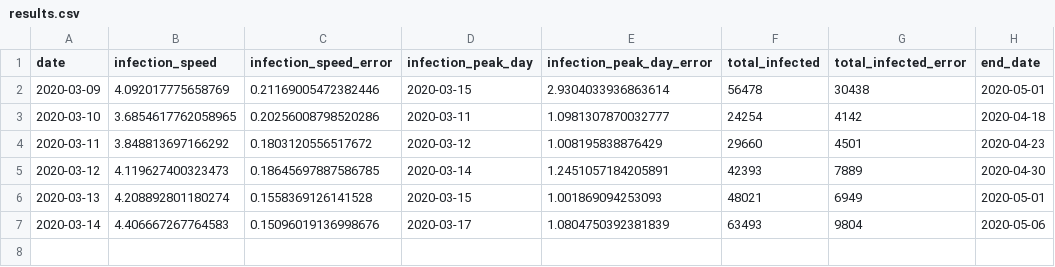
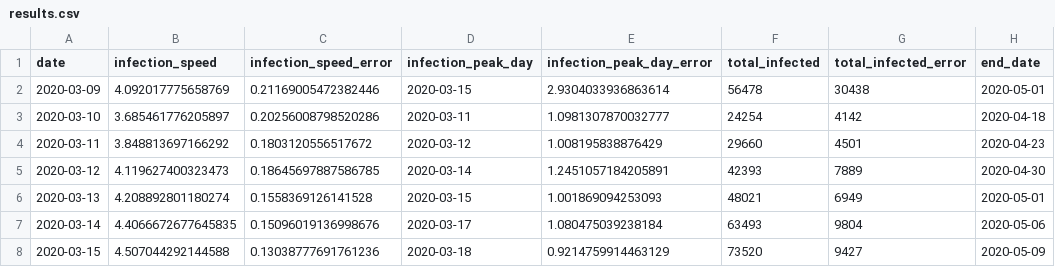
Before and after one commit to indiependente/covid19-models, a CSV file: results/results.csv, drawn as a sheet.

Commit message:
added results for 15th Mar

```diff
--- a/results/results.csv
+++ b/results/results.csv
@@ -2,3 +2,3 @@ date,infection_speed,infection_speed_error,infection_peak_day,infection_peak_day
 2020-03-09,4.092017775658769,0.21169005472382446,2020-03-15,2.9304033936863614,56478,30438,2020-05-01
-2020-03-10,3.6854617762058965,0.20256008798520286,2020-03-11,1.0981307870032777,24254,4142,2020-04-18
+2020-03-10,3.685461776205897,0.20256008798520286,2020-03-11,1.0981307870032777,24254,4142,2020-04-18
 2020-03-11,3.848813697166292,0.1803120556517672,2020-03-12,1.008195838876429,29660,4501,2020-04-23
@@ -6,2 +6,3 @@ date,infection_speed,infection_speed_error,infection_peak_day,infection_peak_day
 2020-03-13,4.208892801180274,0.1558369126141528,2020-03-15,1.001869094253093,48021,6949,2020-05-01
-2020-03-14,4.406667267764583,0.15096019136998676,2020-03-17,1.0804750392381839,63493,9804,2020-05-06
+2020-03-14,4.4066672677645835,0.15096019136998676,2020-03-17,1.080475039238184,63493,9804,2020-05-06
+2020-03-15,4.507044292144588,0.13038777691761236,2020-03-18,0.9214759914463129,73520,9427,2020-05-09
```
Also changed, not shown: 2 other files.
